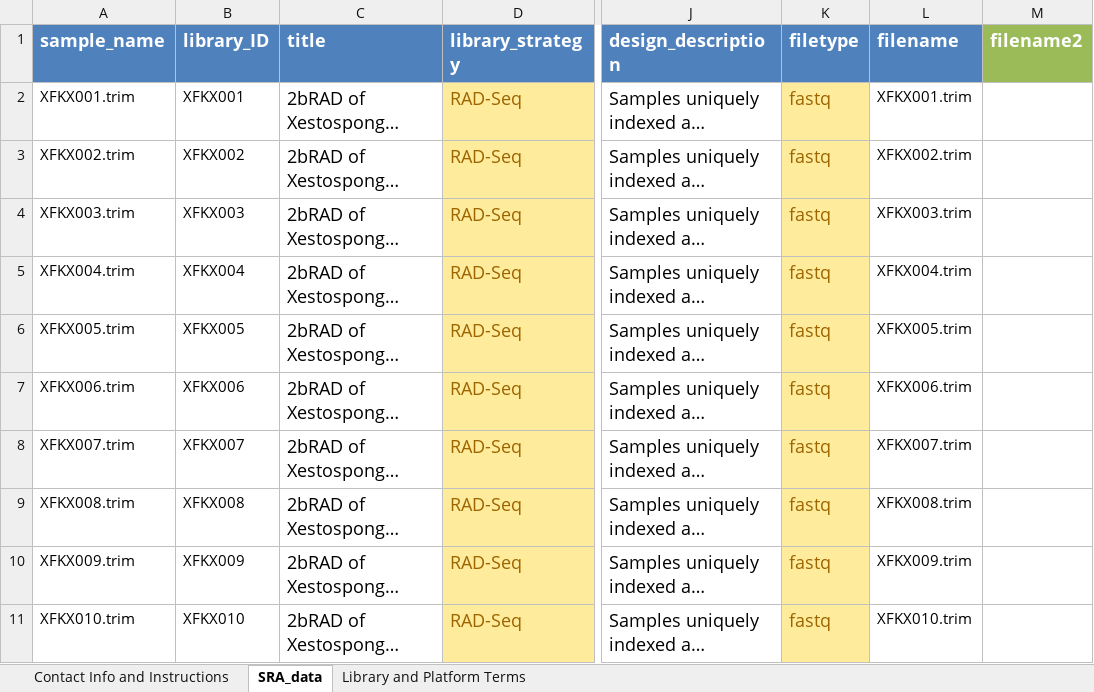
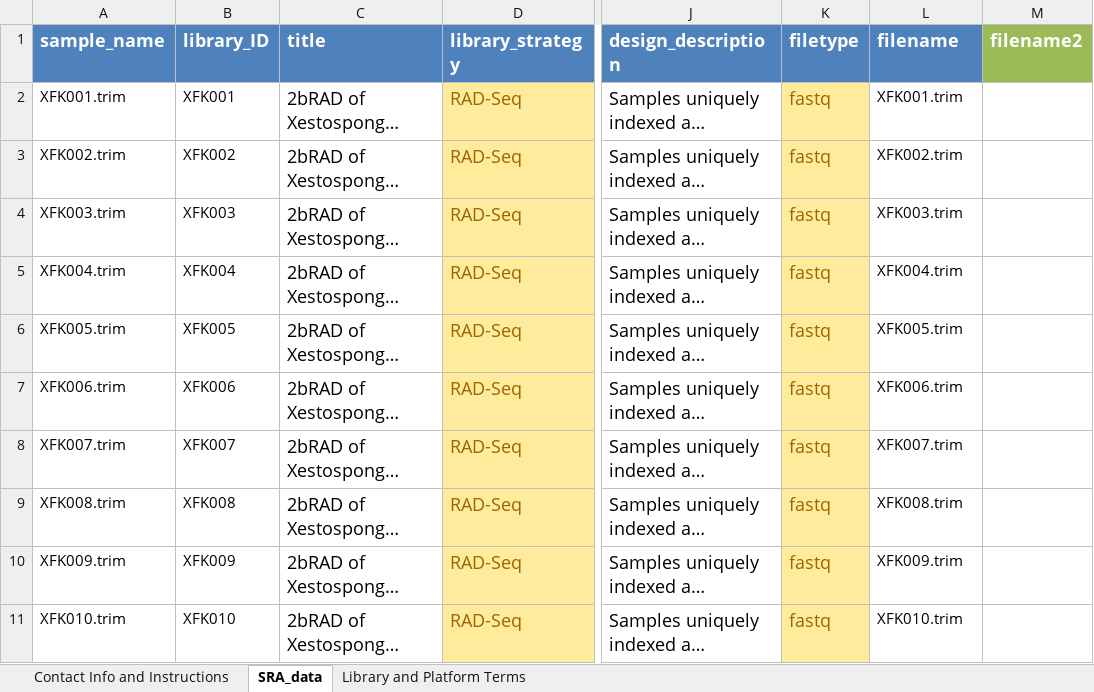
Before and after one commit to RyanEckert/Xestospongia_FL_PopGen, an Excel workbook: data/SRA_metadata.xlsx, sheet SRA_data, drawn as a sheet; only a part is shown, gaps mark what is left out; long unchanged cells end in …; values as stored, in another font and other column widths than the file's, no borders; the diff covers the shown part only; the diff names each change by its address in the sheet, - before the commit and + after, or states it on an @@ line.

```diff
--- a/data/SRA_metadata.xlsx (sheet SRA_data)
+++ b/data/SRA_metadata.xlsx (sheet SRA_data)
-A2 (sample_name): XFKX001.trim
+A2 (sample_name): XFK001.trim
-B2 (library_ID): XFKX001
+B2 (library_ID): XFK001
-L2 (filename): XFKX001.trim
+L2 (filename): XFK001.trim
-A3 (sample_name): XFKX002.trim
+A3 (sample_name): XFK002.trim
-B3 (library_ID): XFKX002
+B3 (library_ID): XFK002
-L3 (filename): XFKX002.trim
+L3 (filename): XFK002.trim
-A4 (sample_name): XFKX003.trim
+A4 (sample_name): XFK003.trim
-B4 (library_ID): XFKX003
+B4 (library_ID): XFK003
-L4 (filename): XFKX003.trim
+L4 (filename): XFK003.trim
-A5 (sample_name): XFKX004.trim
+A5 (sample_name): XFK004.trim
-B5 (library_ID): XFKX004
+B5 (library_ID): XFK004
-L5 (filename): XFKX004.trim
+L5 (filename): XFK004.trim
-A6 (sample_name): XFKX005.trim
+A6 (sample_name): XFK005.trim
-B6 (library_ID): XFKX005
+B6 (library_ID): XFK005
-L6 (filename): XFKX005.trim
+L6 (filename): XFK005.trim
-A7 (sample_name): XFKX006.trim
+A7 (sample_name): XFK006.trim
-B7 (library_ID): XFKX006
+B7 (library_ID): XFK006
-L7 (filename): XFKX006.trim
+L7 (filename): XFK006.trim
-A8 (sample_name): XFKX007.trim
+A8 (sample_name): XFK007.trim
-B8 (library_ID): XFKX007
+B8 (library_ID): XFK007
-L8 (filename): XFKX007.trim
+L8 (filename): XFK007.trim
-A9 (sample_name): XFKX008.trim
+A9 (sample_name): XFK008.trim
-B9 (library_ID): XFKX008
+B9 (library_ID): XFK008
-L9 (filename): XFKX008.trim
+L9 (filename): XFK008.trim
-A10 (sample_name): XFKX009.trim
+A10 (sample_name): XFK009.trim
-B10 (library_ID): XFKX009
+B10 (library_ID): XFK009
-L10 (filename): XFKX009.trim
+L10 (filename): XFK009.trim
-A11 (sample_name): XFKX010.trim
+A11 (sample_name): XFK010.trim
-B11 (library_ID): XFKX010
+B11 (library_ID): XFK010
-L11 (filename): XFKX010.trim
+L11 (filename): XFK010.trim
```
Also changed, not shown: 690 edited cells elsewhere in this sheet, data/Invertebrate.1.0.xlsx, 8 other files.
